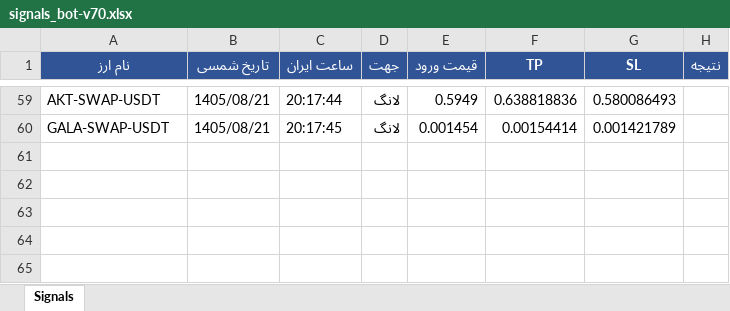
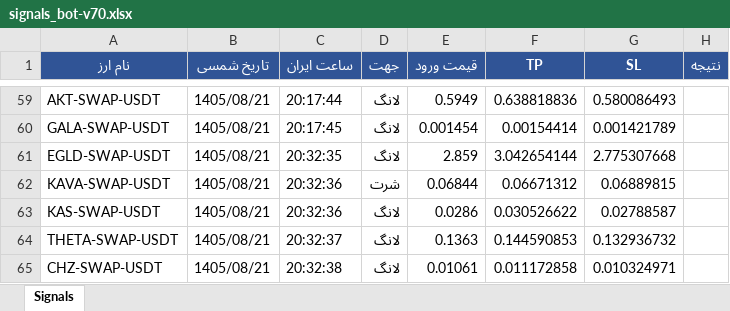
Before and after one commit to cmosircrypto-lang/Crypto-signal-bot, an Excel workbook: signals_bot-v70.xlsx, sheet Signals, drawn as a sheet; only a part is shown, gaps mark what is left out; values as stored, in another font and other column widths than the file's, no borders; the diff names each change by its address in the sheet, - before the commit and + after, or states it on an @@ line.

```diff
--- a/signals_bot-v70.xlsx (sheet Signals)
+++ b/signals_bot-v70.xlsx (sheet Signals)
+row 61: EGLD-SWAP-USDT | 1405/08/21 | 20:32:35 | لانگ | 2.859 | 3.042654144 | 2.775307668
+row 62: KAVA-SWAP-USDT | 1405/08/21 | 20:32:36 | شرت | 0.06844 | 0.06671312 | 0.06889815
+row 63: KAS-SWAP-USDT | 1405/08/21 | 20:32:36 | لانگ | 0.0286 | 0.030526622 | 0.02788587
+row 64: THETA-SWAP-USDT | 1405/08/21 | 20:32:37 | لانگ | 0.1363 | 0.144590853 | 0.132936732
+row 65: CHZ-SWAP-USDT | 1405/08/21 | 20:32:38 | لانگ | 0.01061 | 0.011172858 | 0.010324971
```
Also changed, not shown: signals_bot-v40.xlsx, 3 other files.
